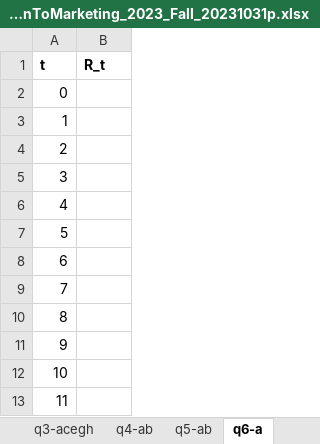
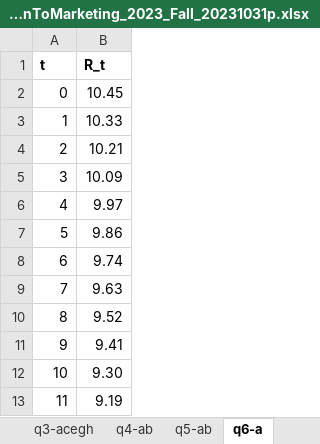
Before and after one commit to alexmakassiouk/eth-marketing23, an Excel workbook: raw_data/CPA_ProjectReportTemplate_IntroductionToMarketing_2023_Fall_20231031p.xlsx, sheet q6-a, drawn as a sheet; values as stored, in another font and other column widths than the file's, no borders; the diff names each change by its address in the sheet, - before the commit and + after, or states it on an @@ line.

```diff
--- a/raw_data/CPA_ProjectReportTemplate_IntroductionToMarketing_2023_Fall_20231031p.xlsx (sheet q6-a)
+++ b/raw_data/CPA_ProjectReportTemplate_IntroductionToMarketing_2023_Fall_20231031p.xlsx (sheet q6-a)
-B2 (R_t): (empty)
+B2 (R_t): 10.45
-B3 (R_t): (empty)
+B3 (R_t): 10.33
-B4 (R_t): (empty)
+B4 (R_t): 10.21
-B5 (R_t): (empty)
+B5 (R_t): 10.09
-B6 (R_t): (empty)
+B6 (R_t): 9.97
-B7 (R_t): (empty)
+B7 (R_t): 9.86
-B8 (R_t): (empty)
+B8 (R_t): 9.74
-B9 (R_t): (empty)
+B9 (R_t): 9.63
-B10 (R_t): (empty)
+B10 (R_t): 9.52
-B11 (R_t): (empty)
+B11 (R_t): 9.41
-B12 (R_t): (empty)
+B12 (R_t): 9.30
-B13 (R_t): (empty)
+B13 (R_t): 9.19
```
Also changed, not shown: sheet q3-acegh, sheet q4-ab, sheet q6-cd, 1 other file.
